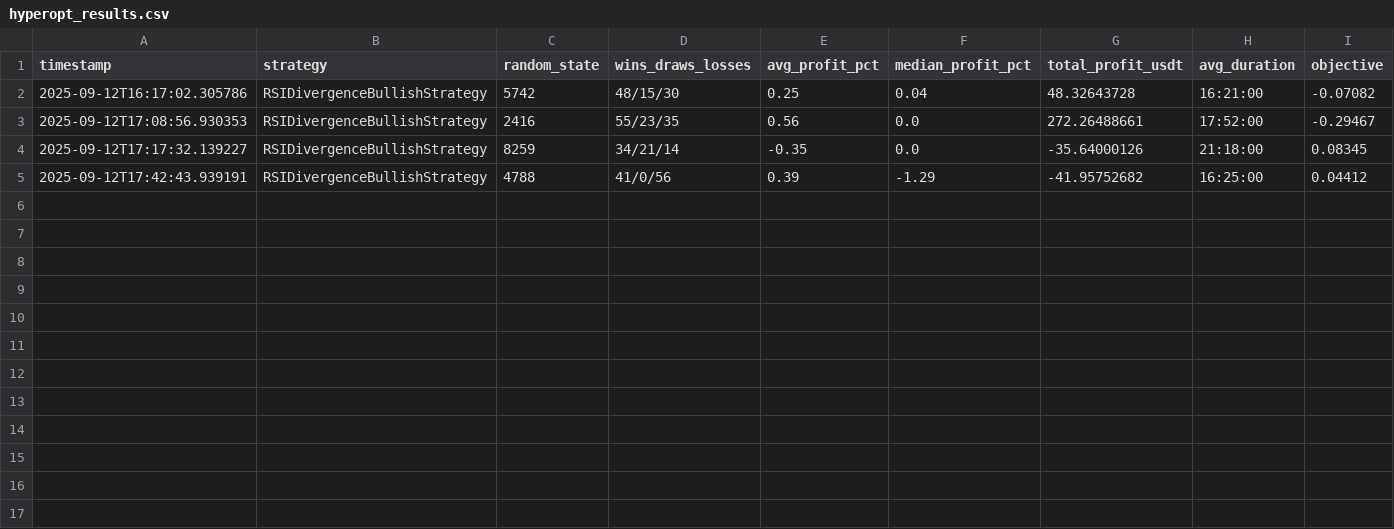
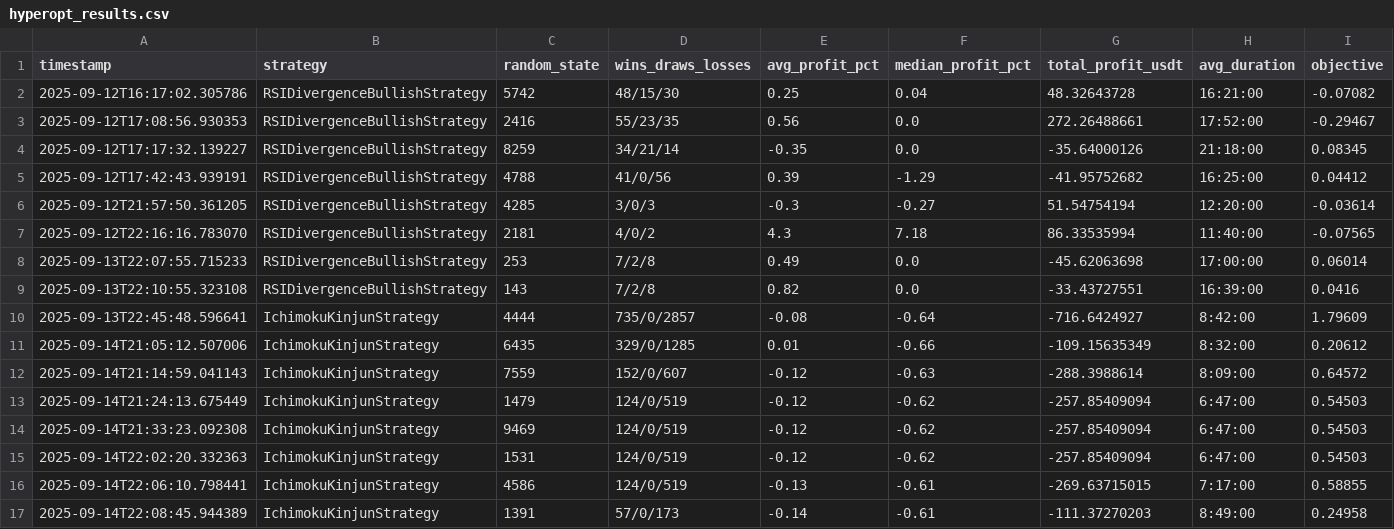
Before and after one commit to shudec/ft_userdata, a CSV file: hyperopt_results.csv, drawn as a sheet; only a part is shown; rows hold the shown columns only; the diff names each change by its address in the sheet, - before the commit and + after, or states it on an @@ line.

```diff
--- a/hyperopt_results.csv
+++ b/hyperopt_results.csv
+row 6: 2025-09-12T21:57:50.361205 | RSIDivergenceBullishStrategy | 4285 | 3/0/3 | -0.3 | -0.27 | 51.54754194 | 12:20:00 | -0.03614
+row 7: 2025-09-12T22:16:16.783070 | RSIDivergenceBullishStrategy | 2181 | 4/0/2 | 4.3 | 7.18 | 86.33535994 | 11:40:00 | -0.07565
+row 8: 2025-09-13T22:07:55.715233 | RSIDivergenceBullishStrategy | 253 | 7/2/8 | 0.49 | 0.0 | -45.62063698 | 17:00:00 | 0.06014
+row 9: 2025-09-13T22:10:55.323108 | RSIDivergenceBullishStrategy | 143 | 7/2/8 | 0.82 | 0.0 | -33.43727551 | 16:39:00 | 0.0416
+row 10: 2025-09-13T22:45:48.596641 | IchimokuKinjunStrategy | 4444 | 735/0/2857 | -0.08 | -0.64 | -716.6424927 | 8:42:00 | 1.79609
+row 11: 2025-09-14T21:05:12.507006 | IchimokuKinjunStrategy | 6435 | 329/0/1285 | 0.01 | -0.66 | -109.15635349 | 8:32:00 | 0.20612
+row 12: 2025-09-14T21:14:59.041143 | IchimokuKinjunStrategy | 7559 | 152/0/607 | -0.12 | -0.63 | -288.3988614 | 8:09:00 | 0.64572
+row 13: 2025-09-14T21:24:13.675449 | IchimokuKinjunStrategy | 1479 | 124/0/519 | -0.12 | -0.62 | -257.85409094 | 6:47:00 | 0.54503
+row 14: 2025-09-14T21:33:23.092308 | IchimokuKinjunStrategy | 9469 | 124/0/519 | -0.12 | -0.62 | -257.85409094 | 6:47:00 | 0.54503
+row 15: 2025-09-14T22:02:20.332363 | IchimokuKinjunStrategy | 1531 | 124/0/519 | -0.12 | -0.62 | -257.85409094 | 6:47:00 | 0.54503
+row 16: 2025-09-14T22:06:10.798441 | IchimokuKinjunStrategy | 4586 | 124/0/519 | -0.13 | -0.61 | -269.63715015 | 7:17:00 | 0.58855
+row 17: 2025-09-14T22:08:45.944389 | IchimokuKinjunStrategy | 1391 | 57/0/173 | -0.14 | -0.61 | -111.37270203 | 8:49:00 | 0.24958
```
Also changed, not shown: backtest_results.csv, 17 other files.
